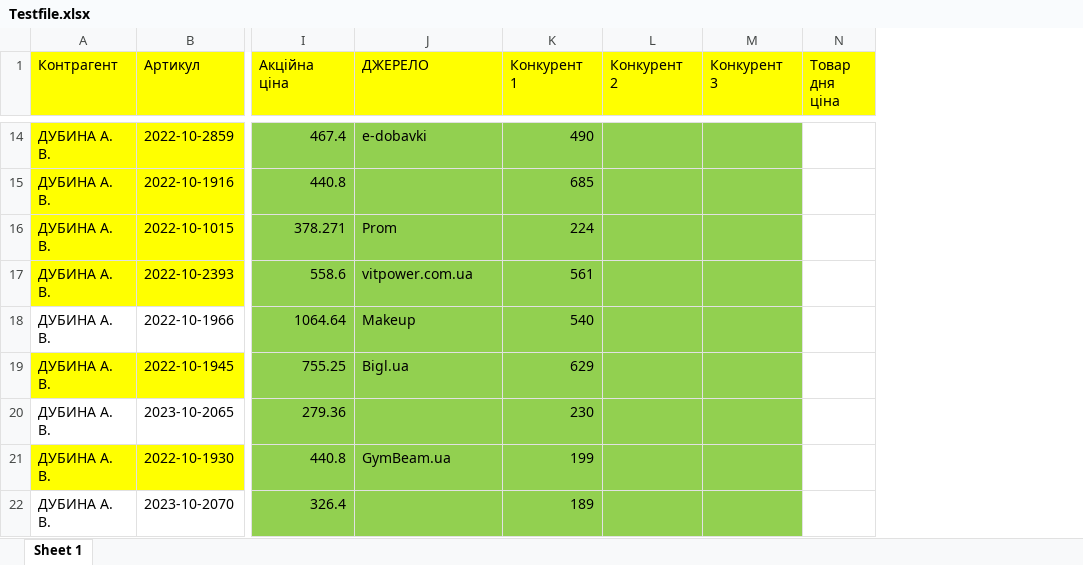
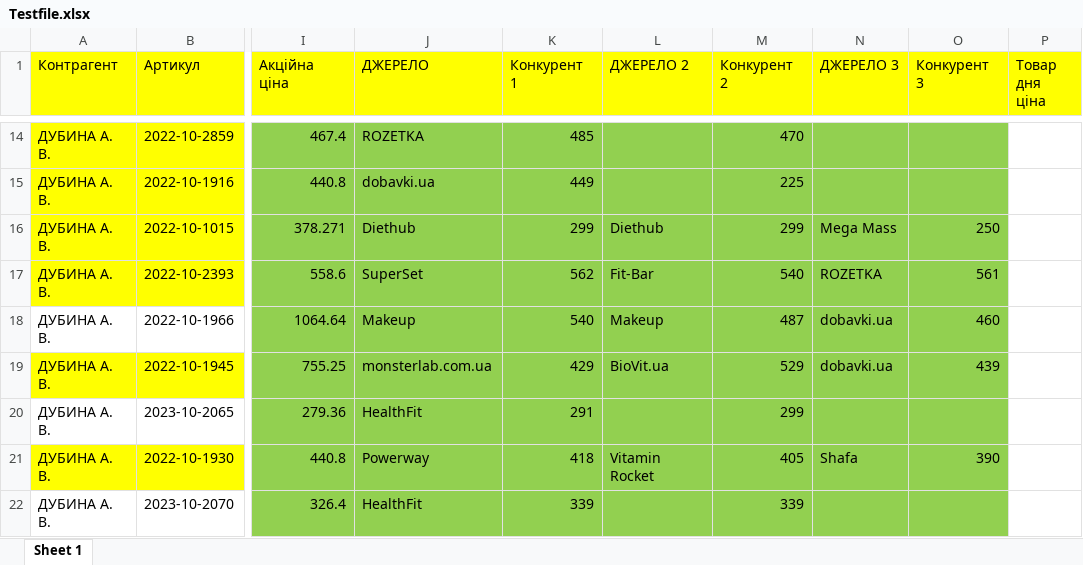
Before and after one commit to VladVynnyk/google-competitors-parser, an Excel workbook: Testfile.xlsx, sheet Sheet 1, drawn as a sheet; only a part is shown, gaps mark what is left out; values as stored, in another font and other column widths than the file's, no borders; addresses are those after the commit; the diff covers the shown part only; the diff names each change by its address in the sheet, - before the commit and + after, or states it on an @@ line.

Commit message:
Updated testfile: (Added more columns)

```diff
--- a/Testfile.xlsx (sheet Sheet 1)
+++ b/Testfile.xlsx (sheet Sheet 1)
+column L (ДЖЕРЕЛО 2), rows 16-21: Diethub | Fit-Bar | Makeup | BioVit.ua |  | Vitamin Rocket
+column N (ДЖЕРЕЛО 3), rows 16-21: Mega Mass | ROZETKA | dobavki.ua | dobavki.ua |  | Shafa
-J14 (ДЖЕРЕЛО): e-dobavki
+J14 (ДЖЕРЕЛО): ROZETKA
-K14 (Конкурент 1): 490
+K14 (Конкурент 1): 485
-M14 (Конкурент 2): (empty)
+M14 (Конкурент 2): 470
-J15 (ДЖЕРЕЛО): (empty)
+J15 (ДЖЕРЕЛО): dobavki.ua
-K15 (Конкурент 1): 685
+K15 (Конкурент 1): 449
-M15 (Конкурент 2): (empty)
+M15 (Конкурент 2): 225
-J16 (ДЖЕРЕЛО): Prom
+J16 (ДЖЕРЕЛО): Diethub
-K16 (Конкурент 1): 224
+K16 (Конкурент 1): 299
-M16 (Конкурент 2): (empty)
+M16 (Конкурент 2): 299
-O16 (Конкурент 3): (empty)
+O16 (Конкурент 3): 250
-J17 (ДЖЕРЕЛО): vitpower.com.ua
+J17 (ДЖЕРЕЛО): SuperSet
-K17 (Конкурент 1): 561
+K17 (Конкурент 1): 562
-M17 (Конкурент 2): (empty)
+M17 (Конкурент 2): 540
-O17 (Конкурент 3): (empty)
+O17 (Конкурент 3): 561
-M18 (Конкурент 2): (empty)
+M18 (Конкурент 2): 487
-O18 (Конкурент 3): (empty)
+O18 (Конкурент 3): 460
-J19 (ДЖЕРЕЛО): Bigl.ua
+J19 (ДЖЕРЕЛО): monsterlab.com.ua
-K19 (Конкурент 1): 629
+K19 (Конкурент 1): 429
-M19 (Конкурент 2): (empty)
+M19 (Конкурент 2): 529
-O19 (Конкурент 3): (empty)
+O19 (Конкурент 3): 439
-J20 (ДЖЕРЕЛО): (empty)
+J20 (ДЖЕРЕЛО): HealthFit
-K20 (Конкурент 1): 230
+K20 (Конкурент 1): 291
-M20 (Конкурент 2): (empty)
+M20 (Конкурент 2): 299
-J21 (ДЖЕРЕЛО): GymBeam.ua
+J21 (ДЖЕРЕЛО): Powerway
-K21 (Конкурент 1): 199
+K21 (Конкурент 1): 418
-M21 (Конкурент 2): (empty)
+M21 (Конкурент 2): 405
-O21 (Конкурент 3): (empty)
+O21 (Конкурент 3): 390
-J22 (ДЖЕРЕЛО): (empty)
+J22 (ДЖЕРЕЛО): HealthFit
-K22 (Конкурент 1): 189
+K22 (Конкурент 1): 339
-M22 (Конкурент 2): (empty)
+M22 (Конкурент 2): 339
```
Also changed, not shown: 131 edited cells elsewhere in this sheet.
